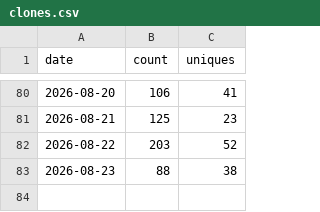
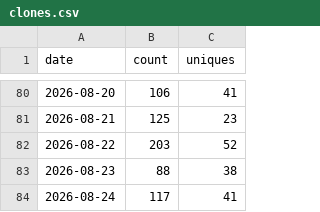
Before and after one commit to EstusFlask/storyforge, a CSV file: data/traffic/clones.csv, drawn as a sheet; only a part is shown, gaps mark what is left out; the diff names each change by its address in the sheet, - before the commit and + after, or states it on an @@ line.

```diff
--- a/data/traffic/clones.csv
+++ b/data/traffic/clones.csv
+row 84: 2026-08-24 | 117 | 41
```
Also changed, not shown: data/traffic/release-assets.csv, data/traffic/views.csv.
